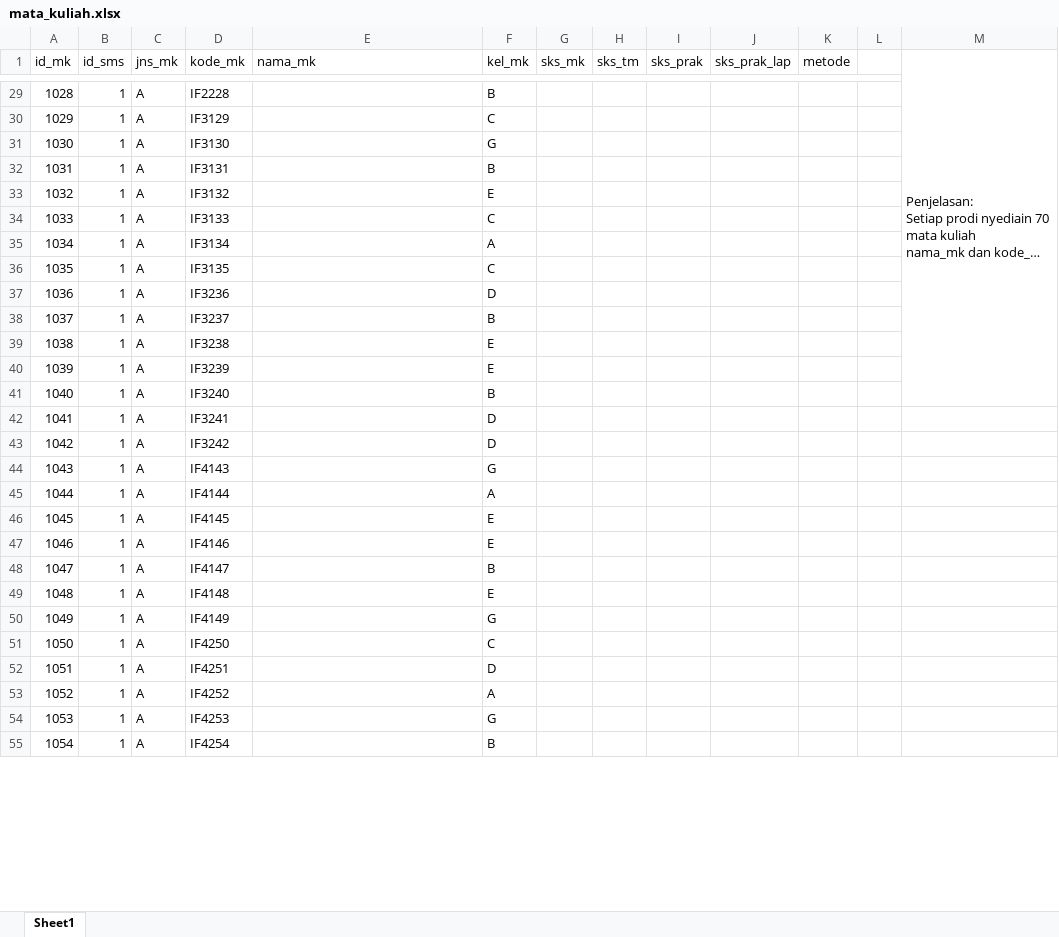
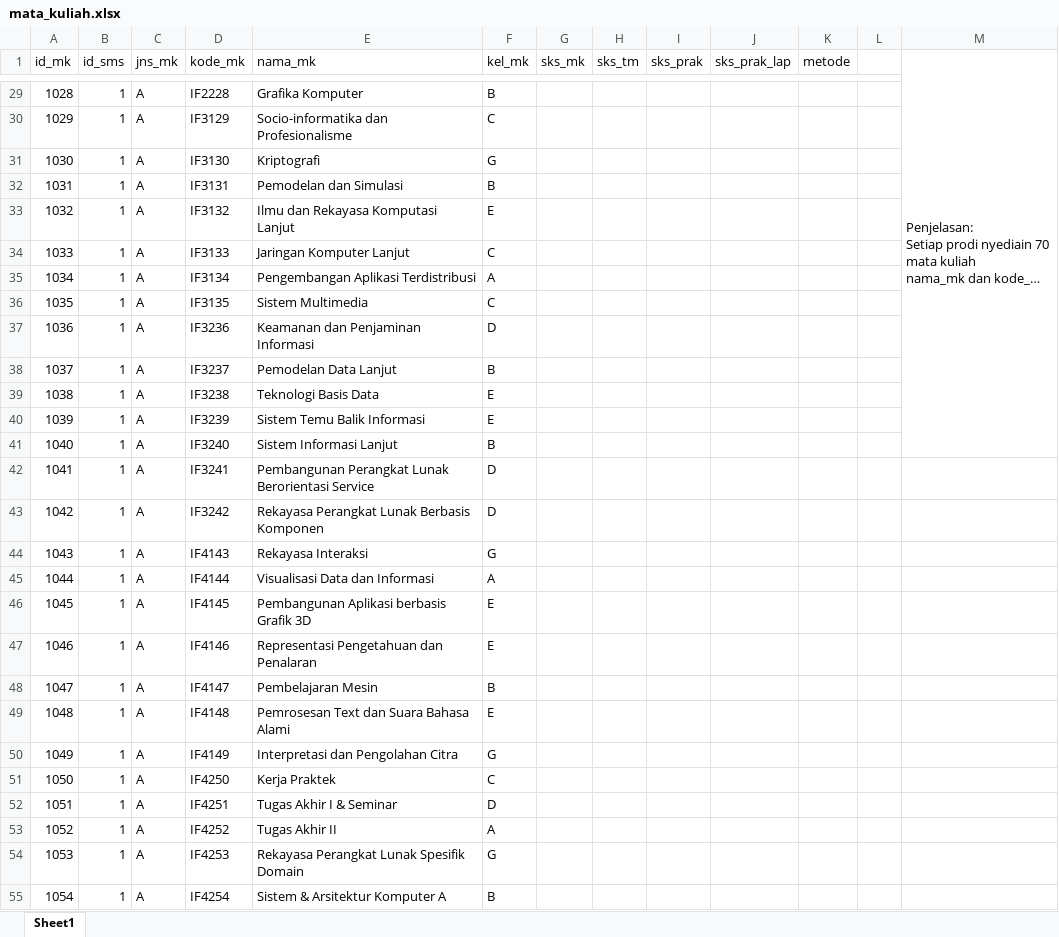
Before and after one commit to ramosjanoah/TubesMBD, an Excel workbook: mata_kuliah.xlsx, sheet Sheet1, drawn as a sheet; only a part is shown, gaps mark what is left out; long unchanged cells end in …; values as stored, in another font and other column widths than the file's, no borders; the diff covers the shown part only; the diff names each change by its address in the sheet, - before the commit and + after, or states it on an @@ line.

Commit message:
nama matkul

```diff
--- a/mata_kuliah.xlsx (sheet Sheet1)
+++ b/mata_kuliah.xlsx (sheet Sheet1)
-E29 (nama_mk): (empty)
+E29 (nama_mk): Grafika Komputer
-E30 (nama_mk): (empty)
+E30 (nama_mk): Socio-informatika dan Profesionalisme
-E31 (nama_mk): (empty)
+E31 (nama_mk): Kriptografi
-E32 (nama_mk): (empty)
+E32 (nama_mk): Pemodelan dan Simulasi
-E33 (nama_mk): (empty)
+E33 (nama_mk): Ilmu dan Rekayasa Komputasi Lanjut
-E34 (nama_mk): (empty)
+E34 (nama_mk): Jaringan Komputer Lanjut
-E35 (nama_mk): (empty)
+E35 (nama_mk): Pengembangan Aplikasi Terdistribusi
-E36 (nama_mk): (empty)
+E36 (nama_mk): Sistem Multimedia
-E37 (nama_mk): (empty)
+E37 (nama_mk): Keamanan dan Penjaminan Informasi
-E38 (nama_mk): (empty)
+E38 (nama_mk): Pemodelan Data Lanjut
-E39 (nama_mk): (empty)
+E39 (nama_mk): Teknologi Basis Data
-E40 (nama_mk): (empty)
+E40 (nama_mk): Sistem Temu Balik Informasi
-E41 (nama_mk): (empty)
+E41 (nama_mk): Sistem Informasi Lanjut
-E42 (nama_mk): (empty)
+E42 (nama_mk): Pembangunan Perangkat Lunak Berorientasi Service
-E43 (nama_mk): (empty)
+E43 (nama_mk): Rekayasa Perangkat Lunak Berbasis Komponen
-E44 (nama_mk): (empty)
+E44 (nama_mk): Rekayasa Interaksi
-E45 (nama_mk): (empty)
+E45 (nama_mk): Visualisasi Data dan Informasi
-E46 (nama_mk): (empty)
+E46 (nama_mk): Pembangunan Aplikasi berbasis Grafik 3D
-E47 (nama_mk): (empty)
+E47 (nama_mk): Representasi Pengetahuan dan Penalaran
-E48 (nama_mk): (empty)
+E48 (nama_mk): Pembelajaran Mesin
-E49 (nama_mk): (empty)
+E49 (nama_mk): Pemrosesan Text dan Suara Bahasa Alami
-E50 (nama_mk): (empty)
+E50 (nama_mk): Interpretasi dan Pengolahan Citra
-E51 (nama_mk): (empty)
+E51 (nama_mk): Kerja Praktek
-E52 (nama_mk): (empty)
+E52 (nama_mk): Tugas Akhir I & Seminar
-E53 (nama_mk): (empty)
+E53 (nama_mk): Tugas Akhir II
-E54 (nama_mk): (empty)
+E54 (nama_mk): Rekayasa Perangkat Lunak Spesifik Domain
-E55 (nama_mk): (empty)
+E55 (nama_mk): Sistem & Arsitektur Komputer A
```
Also changed, not shown: 252 edited cells elsewhere in this sheet.
